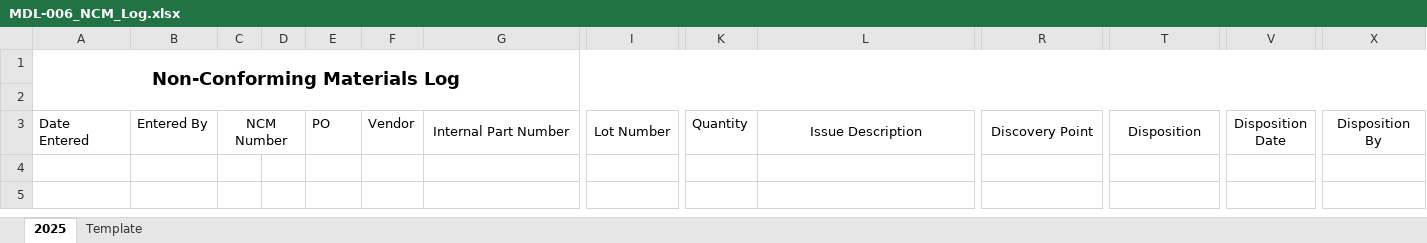
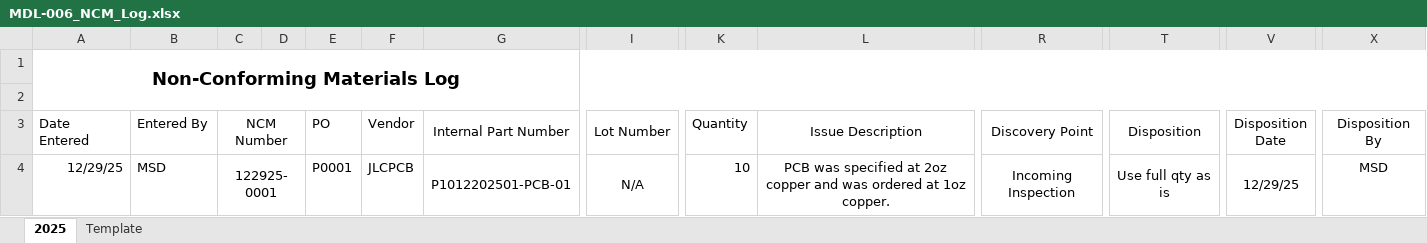
Before and after one commit to michaelshanedawson/TMF-QMS-TUTORIAL, an Excel workbook: Logs/Non Conforming/MDL‑006_NCM_Log.xlsx, sheet 2025, drawn as a sheet; only a part is shown, gaps mark what is left out; values as stored, in another font and other column widths than the file's, no borders; rows hold the shown columns only; the diff names each change by its address in the sheet, - before the commit and + after, or states it on an @@ line.

```diff
--- a/Logs/Non Conforming/MDL‑006_NCM_Log.xlsx (sheet 2025)
+++ b/Logs/Non Conforming/MDL‑006_NCM_Log.xlsx (sheet 2025)
+row 4: 12/29/25 | MSD | 122925-0001 |  | P0001 | JLCPCB | P1012202501-PCB-01 | N/A | 10 | PCB was specified at 2oz copper and was ordered at 1oz copper. | Incoming Inspection | Use full qty as is | 12/29/25 | MSD
```
Also changed, not shown: Logs/Incoming Inspection Logs/MDL-004_Incoming_Inspection.xlsx, 4 other files.
